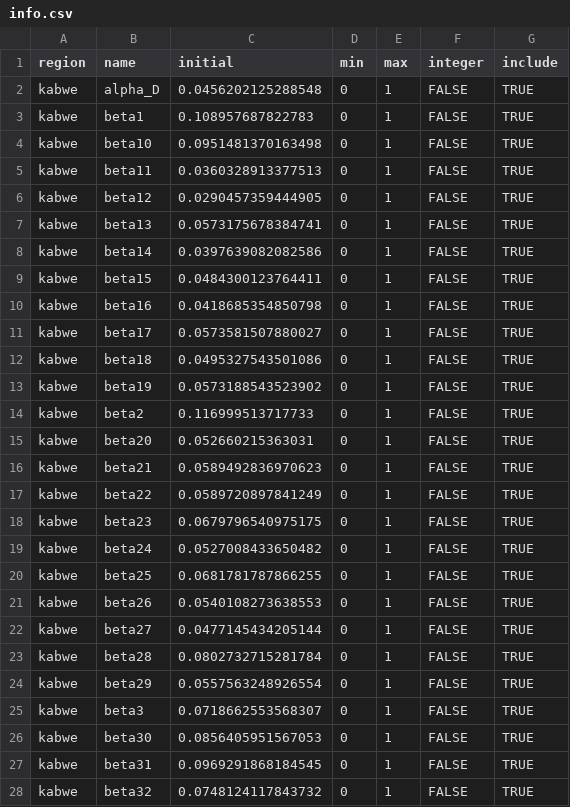
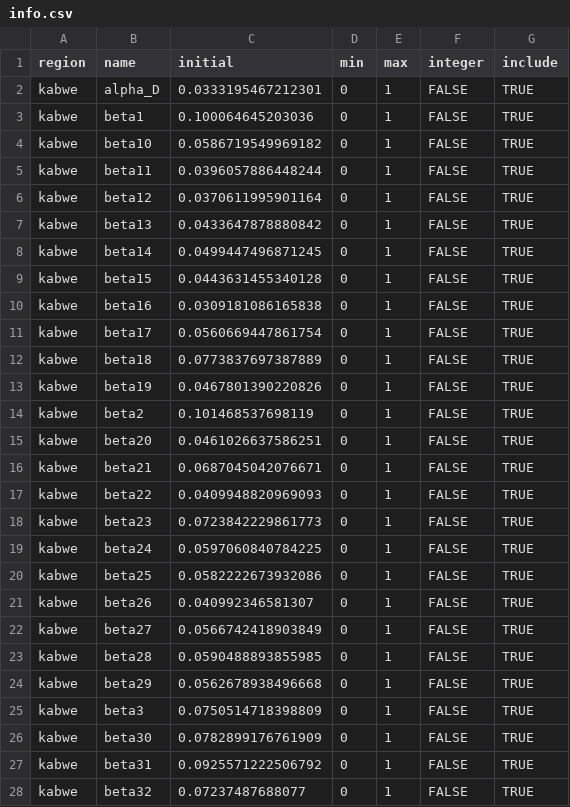
Before and after one commit to pabloperguz/ZamCovid-outputs, a CSV file: src/ZamCovid_parameters/pars/sero_sens_high/deterministic/info.csv, drawn as a sheet; only a part is shown; the diff covers the shown part only.

Commit message:
set new info/proposal for scenarios

```diff
--- a/src/ZamCovid_parameters/pars/sero_sens_high/deterministic/info.csv
+++ b/src/ZamCovid_parameters/pars/sero_sens_high/deterministic/info.csv
@@ -1,28 +1,28 @@
 "region","name","initial","min","max","integer","include"
-"kabwe","alpha_D",0.0456202125288548,0,1,FALSE,TRUE
-"kabwe","beta1",0.108957687822783,0,1,FALSE,TRUE
-"kabwe","beta10",0.0951481370163498,0,1,FALSE,TRUE
-"kabwe","beta11",0.0360328913377513,0,1,FALSE,TRUE
-"kabwe","beta12",0.0290457359444905,0,1,FALSE,TRUE
-"kabwe","beta13",0.0573175678384741,0,1,FALSE,TRUE
-"kabwe","beta14",0.0397639082082586,0,1,FALSE,TRUE
-"kabwe","beta15",0.0484300123764411,0,1,FALSE,TRUE
-"kabwe","beta16",0.0418685354850798,0,1,FALSE,TRUE
-"kabwe","beta17",0.0573581507880027,0,1,FALSE,TRUE
-"kabwe","beta18",0.0495327543501086,0,1,FALSE,TRUE
-"kabwe","beta19",0.0573188543523902,0,1,FALSE,TRUE
-"kabwe","beta2",0.116999513717733,0,1,FALSE,TRUE
-"kabwe","beta20",0.052660215363031,0,1,FALSE,TRUE
-"kabwe","beta21",0.0589492836970623,0,1,FALSE,TRUE
-"kabwe","beta22",0.0589720897841249,0,1,FALSE,TRUE
-"kabwe","beta23",0.0679796540975175,0,1,FALSE,TRUE
-"kabwe","beta24",0.0527008433650482,0,1,FALSE,TRUE
-"kabwe","beta25",0.0681781787866255,0,1,FALSE,TRUE
-"kabwe","beta26",0.0540108273638553,0,1,FALSE,TRUE
-"kabwe","beta27",0.0477145434205144,0,1,FALSE,TRUE
-"kabwe","beta28",0.0802732715281784,0,1,FALSE,TRUE
-"kabwe","beta29",0.0557563248926554,0,1,FALSE,TRUE
-"kabwe","beta3",0.0718662553568307,0,1,FALSE,TRUE
-"kabwe","beta30",0.0856405951567053,0,1,FALSE,TRUE
-"kabwe","beta31",0.0969291868184545,0,1,FALSE,TRUE
-"kabwe","beta32",0.0748124117843732,0,1,FALSE,TRUE
+"kabwe","alpha_D",0.0333195467212301,0,1,FALSE,TRUE
+"kabwe","beta1",0.100064645203036,0,1,FALSE,TRUE
+"kabwe","beta10",0.0586719549969182,0,1,FALSE,TRUE
+"kabwe","beta11",0.0396057886448244,0,1,FALSE,TRUE
+"kabwe","beta12",0.0370611995901164,0,1,FALSE,TRUE
+"kabwe","beta13",0.0433647878880842,0,1,FALSE,TRUE
+"kabwe","beta14",0.0499447496871245,0,1,FALSE,TRUE
+"kabwe","beta15",0.0443631455340128,0,1,FALSE,TRUE
+"kabwe","beta16",0.0309181086165838,0,1,FALSE,TRUE
+"kabwe","beta17",0.0560669447861754,0,1,FALSE,TRUE
+"kabwe","beta18",0.0773837697387889,0,1,FALSE,TRUE
+"kabwe","beta19",0.0467801390220826,0,1,FALSE,TRUE
+"kabwe","beta2",0.101468537698119,0,1,FALSE,TRUE
+"kabwe","beta20",0.0461026637586251,0,1,FALSE,TRUE
+"kabwe","beta21",0.0687045042076671,0,1,FALSE,TRUE
+"kabwe","beta22",0.0409948820969093,0,1,FALSE,TRUE
+"kabwe","beta23",0.0723842229861773,0,1,FALSE,TRUE
+"kabwe","beta24",0.0597060840784225,0,1,FALSE,TRUE
+"kabwe","beta25",0.0582222673932086,0,1,FALSE,TRUE
+"kabwe","beta26",0.040992346581307,0,1,FALSE,TRUE
+"kabwe","beta27",0.0566742418903849,0,1,FALSE,TRUE
+"kabwe","beta28",0.0590488893855985,0,1,FALSE,TRUE
+"kabwe","beta29",0.0562678938496668,0,1,FALSE,TRUE
+"kabwe","beta3",0.0750514718398809,0,1,FALSE,TRUE
+"kabwe","beta30",0.0782899176761909,0,1,FALSE,TRUE
+"kabwe","beta31",0.0925571222506792,0,1,FALSE,TRUE
+"kabwe","beta32",0.07237487688077,0,1,FALSE,TRUE
```
Also changed, not shown: 10 added rows and 14 edited cells elsewhere in this file, src/ZamCovid_parameters/pars/imm_waning_fast/deterministic/info.csv, src/ZamCovid_parameters/pars/imm_waning_slow/deterministic/info.csv, 32 other files.
